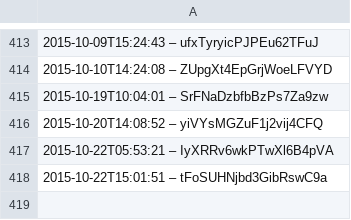
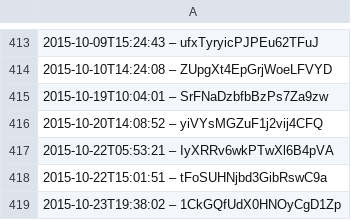
Before and after one commit to slunfuedrac/solana-trading-bot-v2, a CSV file: data.csv, drawn as a sheet; only a part is shown, gaps mark what is left out; the diff names each change by its address in the sheet, - before the commit and + after, or states it on an @@ line.

Commit message:
merge(data.csv): resolve rebase conflicts

```diff
--- a/data.csv
+++ b/data.csv
+row 419: 2015-10-23T19:38:02 – 1CkGQfUdX0HNOyCgD1Zp
```
